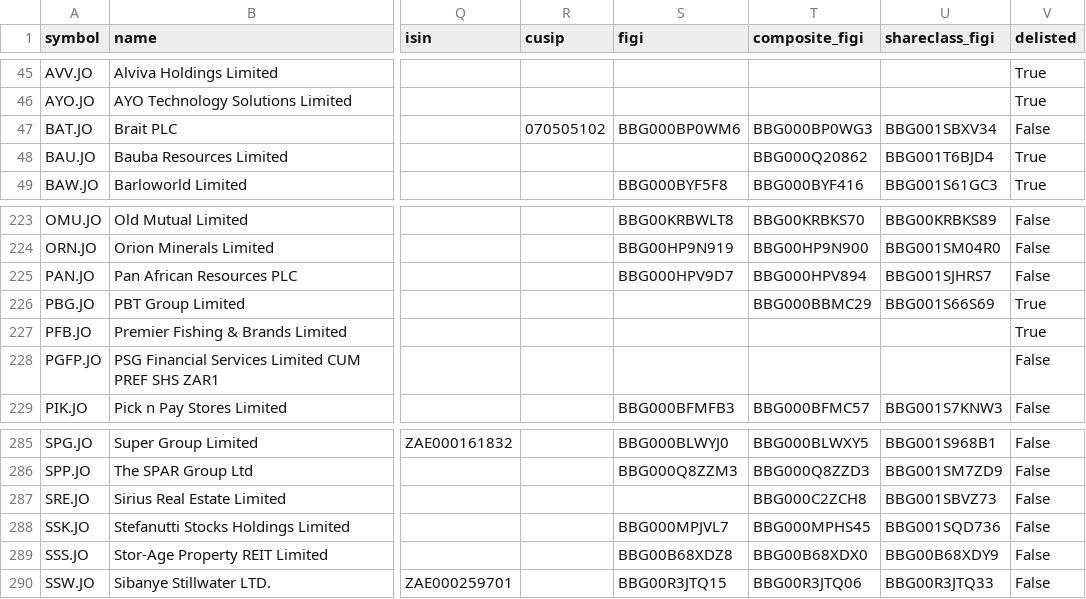
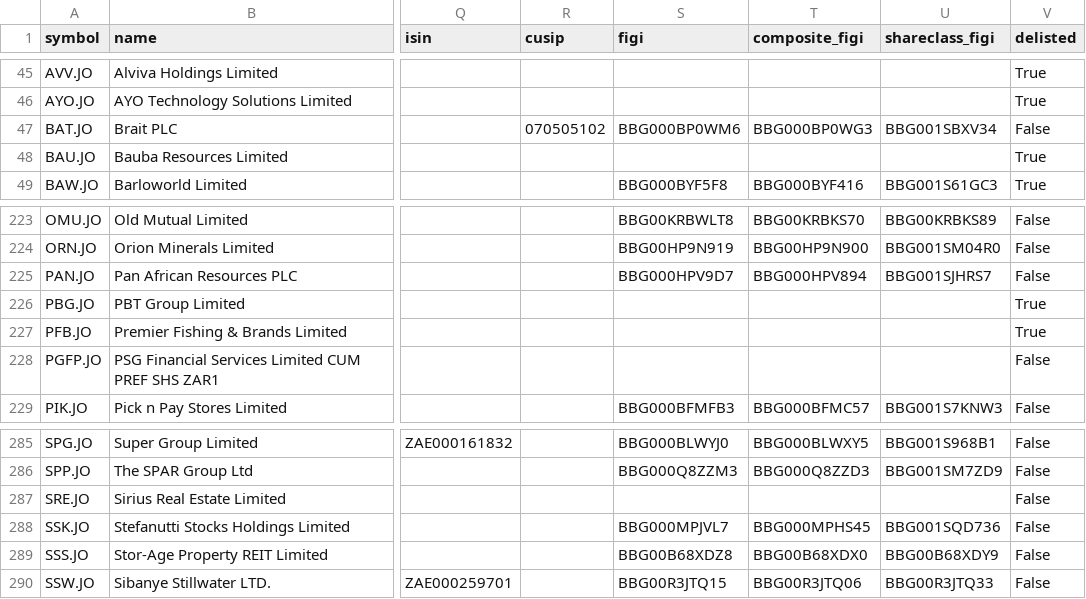
Before and after one commit to JerBouma/FinanceDatabase, a CSV file: database/equities/JNB.csv, drawn as a sheet; only a part is shown, gaps mark what is left out; the diff names each change by its address in the sheet, - before the commit and + after, or states it on an @@ line.

```diff
--- a/database/equities/JNB.csv
+++ b/database/equities/JNB.csv
-T48 (composite_figi): BBG000Q20862
+T48 (composite_figi): (empty)
-U48 (shareclass_figi): BBG001T6BJD4
+U48 (shareclass_figi): (empty)
-T226 (composite_figi): BBG000BBMC29
+T226 (composite_figi): (empty)
-U226 (shareclass_figi): BBG001S66S69
+U226 (shareclass_figi): (empty)
-T287 (composite_figi): BBG000C2ZCH8
+T287 (composite_figi): (empty)
-U287 (shareclass_figi): BBG001SBVZ73
+U287 (shareclass_figi): (empty)
```
Also changed, not shown: database/equities/AQS.csv, database/equities/HAM.csv, 34 other files.
